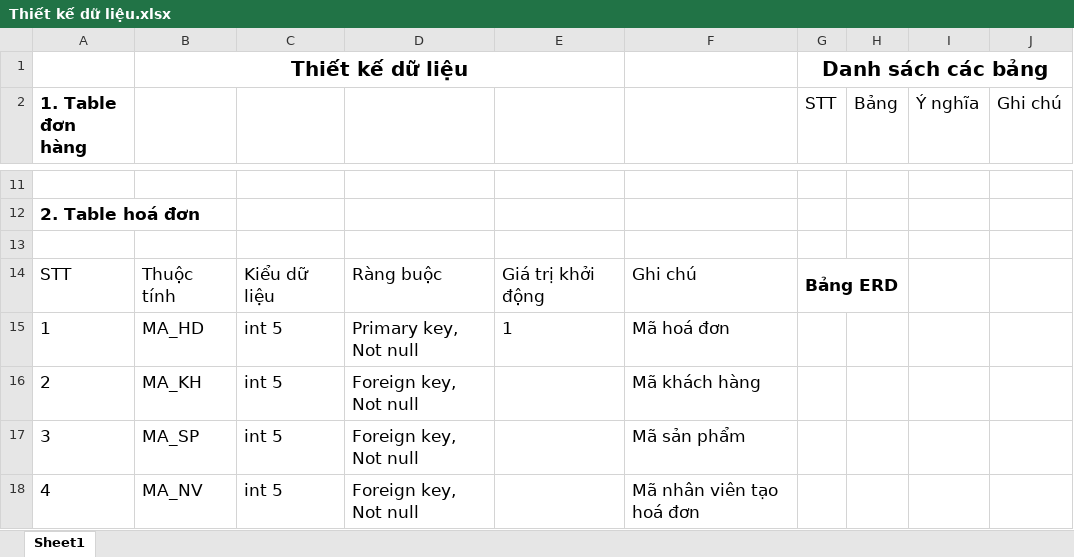
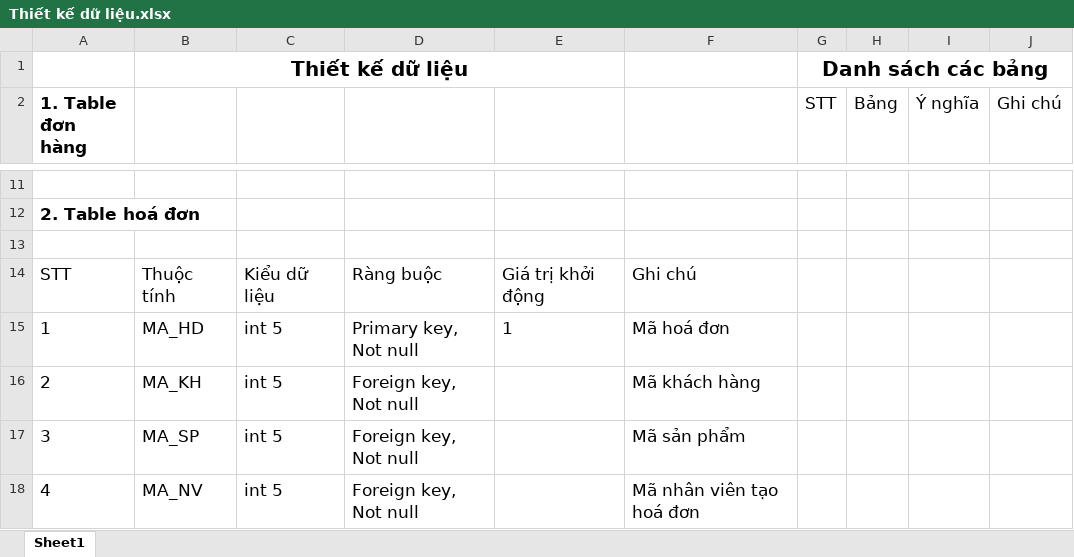
Before and after one commit to CNPM-Team-1/CNPM, an Excel workbook: Thiết kế/Thiết kế dữ liệu/Thiết kế dữ liệu.xlsx, sheet Sheet1, drawn as a sheet; only a part is shown, gaps mark what is left out; values as stored, in another font and other column widths than the file's, no borders; charts and pictures not drawn; the diff names each change by its address in the sheet, - before the commit and + after, or states it on an @@ line.

```diff
--- a/Thiết kế/Thiết kế dữ liệu/Thiết kế dữ liệu.xlsx (sheet Sheet1)
+++ b/Thiết kế/Thiết kế dữ liệu/Thiết kế dữ liệu.xlsx (sheet Sheet1)
-G14 (STT): Bảng ERD
+G14 (STT): (empty)
-G14:H14 merged
```
Also changed, not shown: charts or pictures, 13 other files.
